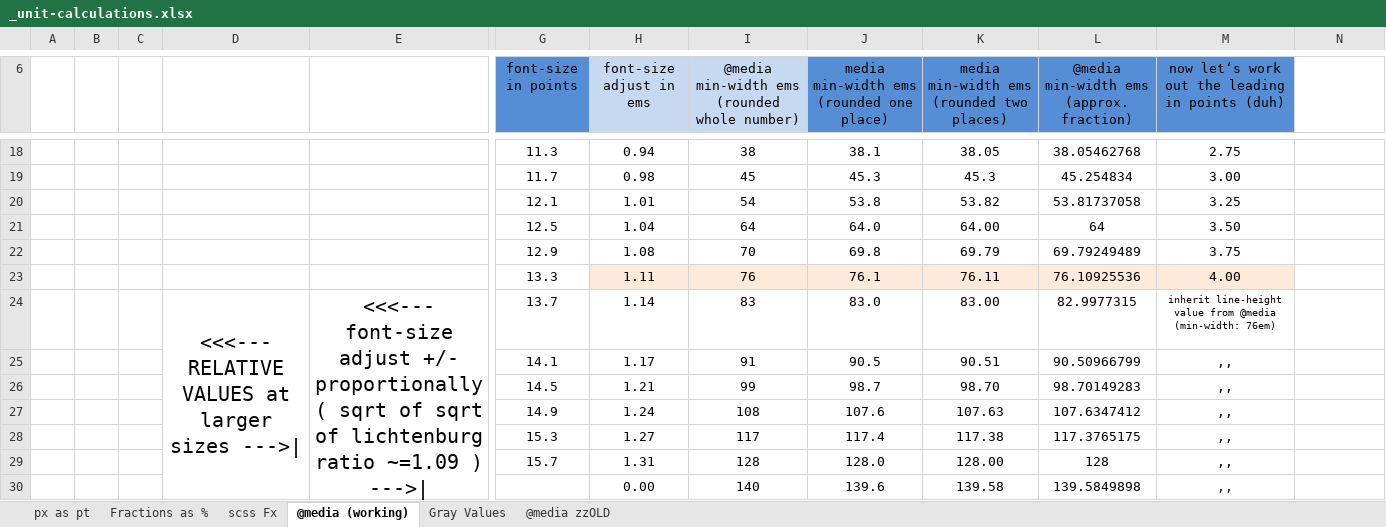
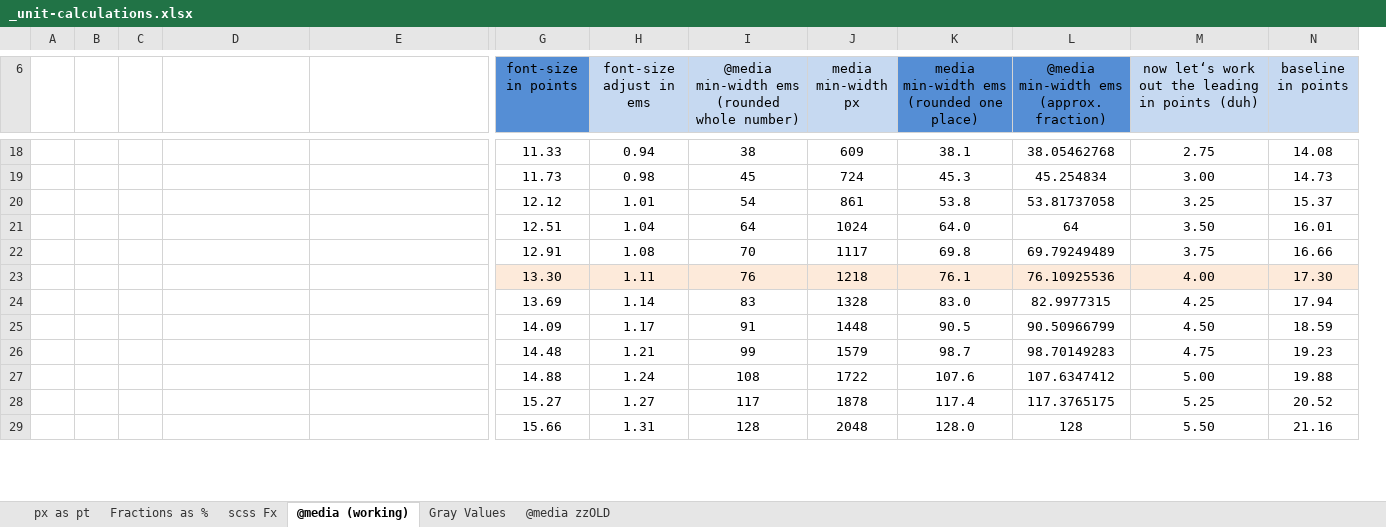
Before and after one commit to techgraphics/techgraphics.github.io, an Excel workbook: assets/tools/_unit-calculations.xlsx, sheet @media (working), drawn as a sheet; only a part is shown, gaps mark what is left out; values as stored, in another font and other column widths than the file's, no borders; removed rows and columns are numbered as before the commit, all else as after; rows hold the shown columns only; the diff covers the shown part only; the diff names each change by its address in the sheet, - before the commit and + after, or states it on an @@ line.

```diff
--- a/assets/tools/_unit-calculations.xlsx (sheet @media (working))
+++ b/assets/tools/_unit-calculations.xlsx (sheet @media (working))
+column J (media min-width px), rows 18-23: 609 | 724 | 861 | 1024 | 1117 | 1218; rows 25-29: 1448 | 1579 | 1722 | 1878 | 2048
-column K, row 6: media min-width ems (rounded two places); rows 18-23: 38.05 | 45.3 | 53.82 | 64.00 | 69.79 | 76.11; rows 25-29: 90.51 | 98.70 | 107.63 | 117.38 | 128.00
-M6 fill: #558ED5
+M6 fill: #C6D9F1
-N6: (empty)
+N6: baseline in points
-N6 fill: none
+N6 fill: #C6D9F1
-G18 (font-size in points): 11.3
+G18 (font-size in points): 11.33
-N18 (baseline in points): (empty)
+N18 (baseline in points): 14.08
-G19 (font-size in points): 11.7
+G19 (font-size in points): 11.73
-N19 (baseline in points): (empty)
+N19 (baseline in points): 14.73
-G20 (font-size in points): 12.1
+G20 (font-size in points): 12.12
-N20 (baseline in points): (empty)
+N20 (baseline in points): 15.37
-G21 (font-size in points): 12.5
+G21 (font-size in points): 12.51
-N21 (baseline in points): (empty)
+N21 (baseline in points): 16.01
-G22 (font-size in points): 12.9
+G22 (font-size in points): 12.91
-N22 (baseline in points): (empty)
+N22 (baseline in points): 16.66
-G23 (font-size in points): 13.3
+G23 (font-size in points): 13.30
-G23 fill: none
+G23 fill: #FDEADA
-N23 (baseline in points): (empty)
+N23 (baseline in points): 17.30
-N23 fill: none
+N23 fill: #FDEADA
-row 24:  |  |  | <<<--- RELATIVE VALUES at larger sizes --->| | <<<--- font-size adjust +/- proportionally ( sqrt of sqrt of lichtenburg ratio ~=1.09 ) --->| | 13.7 | 1.14 | 83 | 83.0 | 83.00 | 82.9977315 | inherit line-height value from @media (min-width: 76em)
+row 24:  |  |  |  |  | 13.69 | 1.14 | 83 | 1328 | 83.0 | 82.9977315 | 4.25 | 17.94
-G25 (font-size in points): 14.1
+G25 (font-size in points): 14.09
-M25: ,,
+M25: 4.50
-N25 (baseline in points): (empty)
+N25 (baseline in points): 18.59
-G26 (font-size in points): 14.5
+G26 (font-size in points): 14.48
-M26: ,,
+M26: 4.75
-N26 (baseline in points): (empty)
+N26 (baseline in points): 19.23
-G27 (font-size in points): 14.9
+G27 (font-size in points): 14.88
-M27: ,,
+M27: 5.00
-N27 (baseline in points): (empty)
+N27 (baseline in points): 19.88
-G28 (font-size in points): 15.3
+G28 (font-size in points): 15.27
-M28: ,,
+M28: 5.25
-N28 (baseline in points): (empty)
+N28 (baseline in points): 20.52
-G29 (font-size in points): 15.7
+G29 (font-size in points): 15.66
-M29: ,,
+M29: 5.50
-N29 (baseline in points): (empty)
+N29 (baseline in points): 21.16
-row 30:  |  |  |  |  |  | 0.00 | 140 | 139.6 | 139.58 | 139.5849898 | ,,
```
Also changed, not shown: 3 added rows, 23 removed rows, 26 edited cells and merged cells elsewhere in this sheet, formulas that keep their value, 19 other files.
